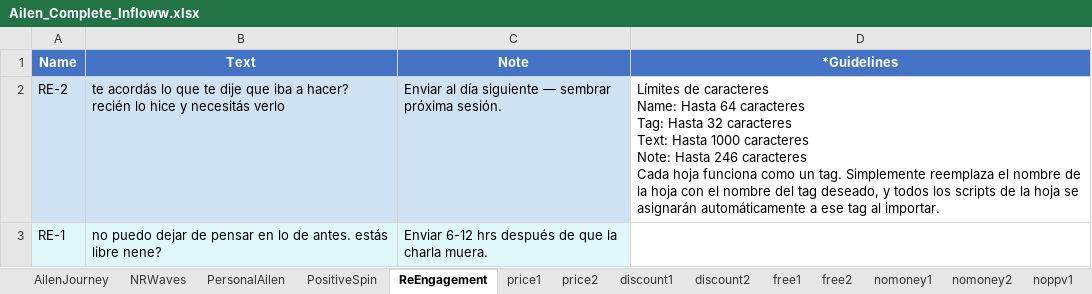
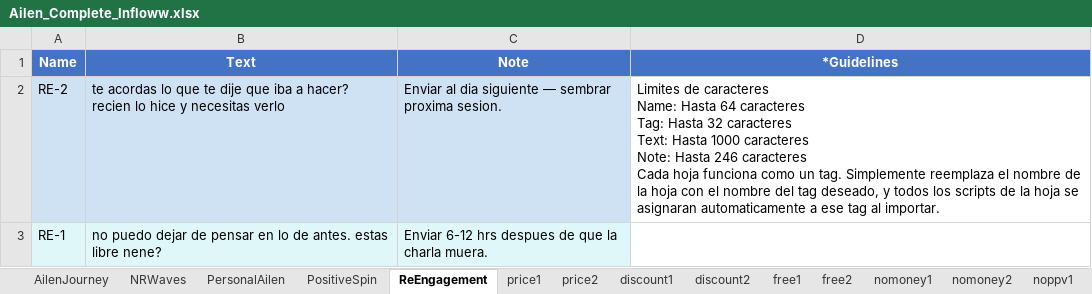
Before and after one commit to carlosribasgomez/cw-esp-scripts, an Excel workbook: ailen-free/Ailen_Complete_Infloww.xlsx, sheet ReEngagement, drawn as a sheet; values as stored, in another font and other column widths than the file's, no borders; ↵ is a line break in a cell; the diff names each change by its address in the sheet, - before the commit and + after, or states it on an @@ line.

```diff
--- a/ailen-free/Ailen_Complete_Infloww.xlsx (sheet ReEngagement)
+++ b/ailen-free/Ailen_Complete_Infloww.xlsx (sheet ReEngagement)
-B2 (Text): te acordás lo que te dije que iba a hacer? recién lo hice y necesitás verlo
+B2 (Text): te acordas lo que te dije que iba a hacer? recien lo hice y necesitas verlo
-C2 (Note): Enviar al día siguiente — sembrar próxima sesión.
+C2 (Note): Enviar al dia siguiente — sembrar proxima sesion.
-D2 (*Guidelines): Límites de caracteres ↵ Name: Hasta 64 caracteres ↵ Tag: Hasta 32 caracteres ↵ Text: Hasta 1000 caracteres ↵ Note: Hasta 246 caracteres ↵ Cada hoja funciona como un tag. Simplemente reemplaza el nombre de la hoja con el nombre del tag deseado, y todos los scripts de la hoja se asignarán automáticamente a ese…
+D2 (*Guidelines): Limites de caracteres ↵ Name: Hasta 64 caracteres ↵ Tag: Hasta 32 caracteres ↵ Text: Hasta 1000 caracteres ↵ Note: Hasta 246 caracteres ↵ Cada hoja funciona como un tag. Simplemente reemplaza el nombre de la hoja con el nombre del tag deseado, y todos los scripts de la hoja se asignaran automaticamente a ese…
-B3 (Text): …de antes. estás libre nene?
+B3 (Text): …de antes. estas libre nene?
-C3 (Note): …6-12 hrs después de que…
+C3 (Note): …6-12 hrs despues de que…
```
Also changed, not shown: sheet AilenJourney, sheet PersonalAilen, sheet NRWaves, sheet PositiveSpin, sheet cumcontrol1, sheet nosex2, 28 more sheets, dari-urdaneta/Dari_Complete_Infloww.xlsx, 14 other files.
